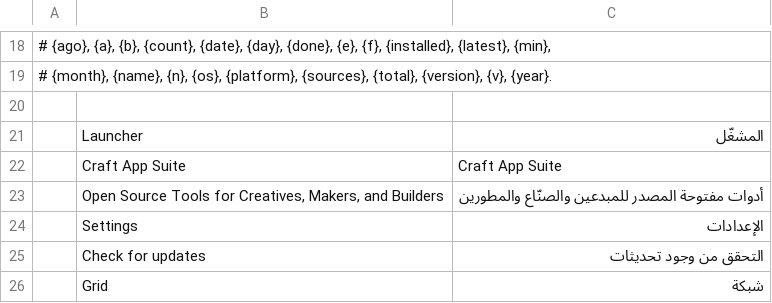
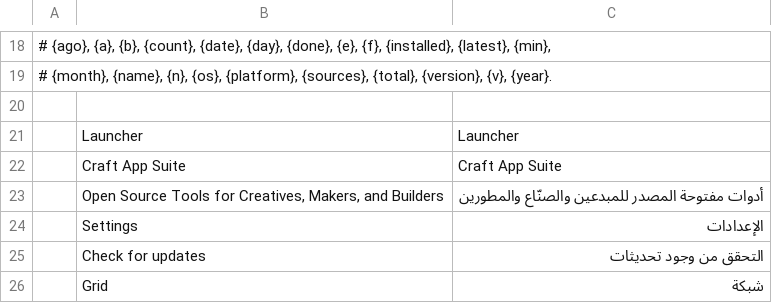
Before and after one commit to mamq144/craft-launcher, a TSV file: crates/ui-egui/src/i18n/ar.tsv, drawn as a sheet; only a part is shown, gaps mark what is left out.

```diff
--- a/crates/ui-egui/src/i18n/ar.tsv
+++ b/crates/ui-egui/src/i18n/ar.tsv
@@ -20,3 +20,3 @@
 
-	Launcher	المشغّل
+	Launcher	Launcher
 	Craft App Suite	Craft App Suite
```
Also changed, not shown: 9 other files.
